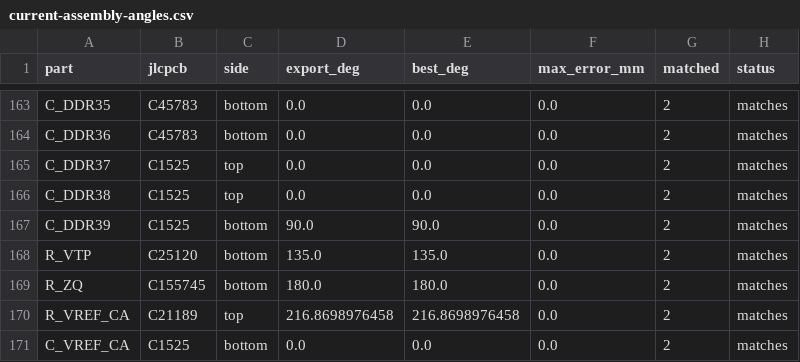
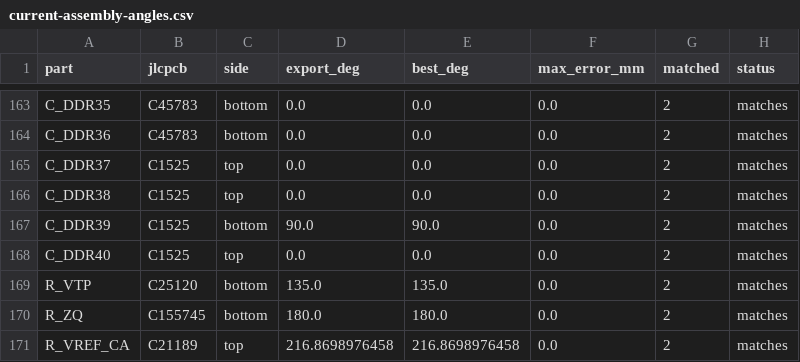
Before and after one commit to Abse2001/pixel-dash, a CSV file: checks/current-assembly-angles.csv, drawn as a sheet; only a part is shown, gaps mark what is left out; the shorter side is filled out with more unchanged rows; the diff names each change by its address in the sheet, - before the commit and + after, or states it on an @@ line.

```diff
--- a/checks/current-assembly-angles.csv
+++ b/checks/current-assembly-angles.csv
+row 168: C_DDR40 | C1525 | top | 0.0 | 0.0 | 0.0 | 2 | matches
```
Also changed, not shown: checks/current-ddr-transition-returns.csv, 7 other files.
